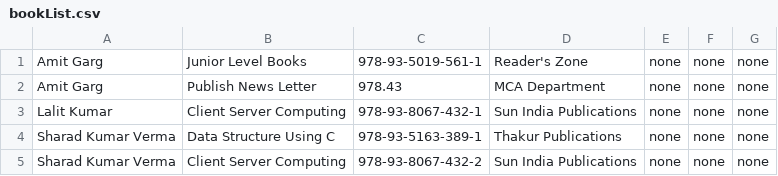
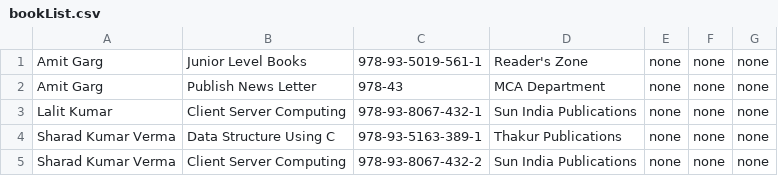
Before and after one commit to ManasGupta1310/CS253-Assignment, a CSV file: bookList.csv, drawn as a sheet.

Commit message:
Fix book and user

```diff
--- a/bookList.csv
+++ b/bookList.csv
@@ -1,3 +1,3 @@
 Amit Garg,Junior Level Books,978-93-5019-561-1,Reader's Zone,none,none,none
-Amit Garg,Publish News Letter,978.43,MCA Department,none,none,none
+Amit Garg,Publish News Letter,978-43,MCA Department,none,none,none
 Lalit Kumar,Client Server Computing,978-93-8067-432-1,Sun India Publications,none,none,none
```
Also changed, not shown: 1 other file.
